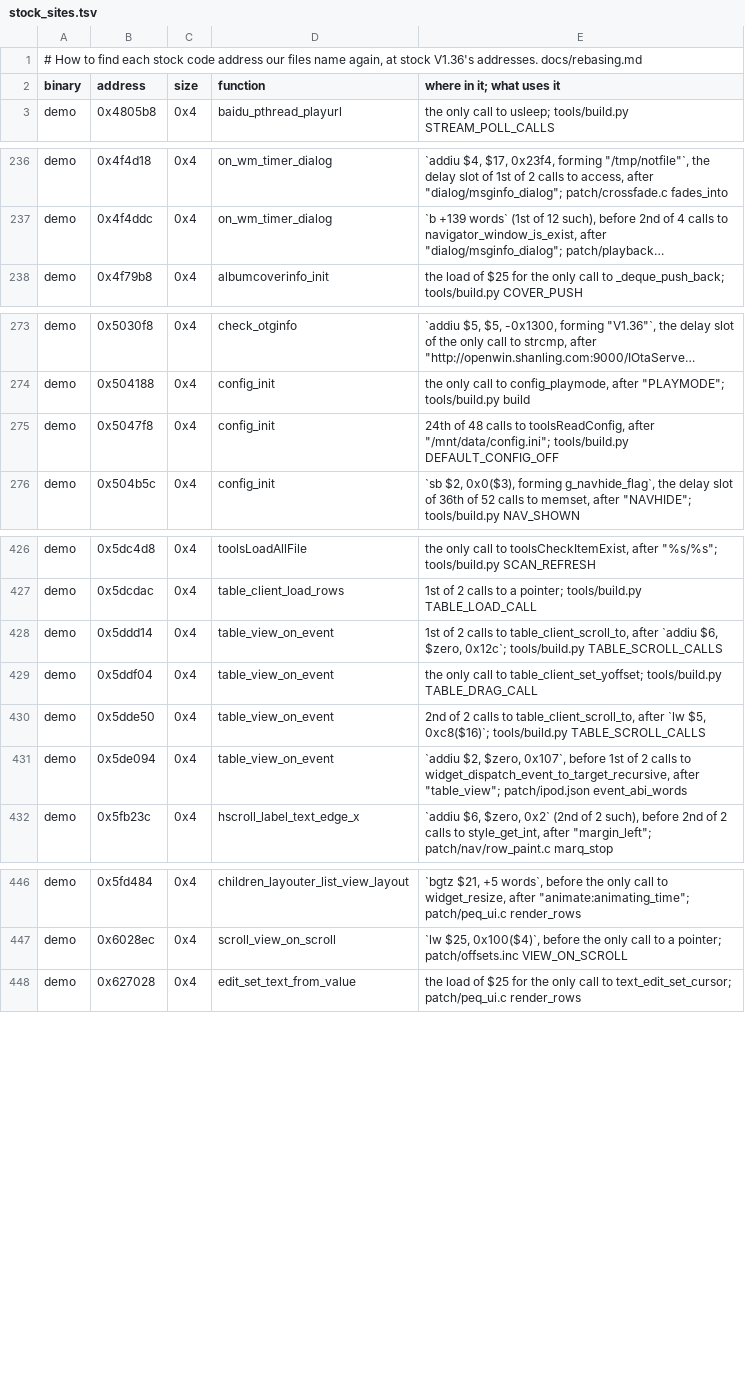
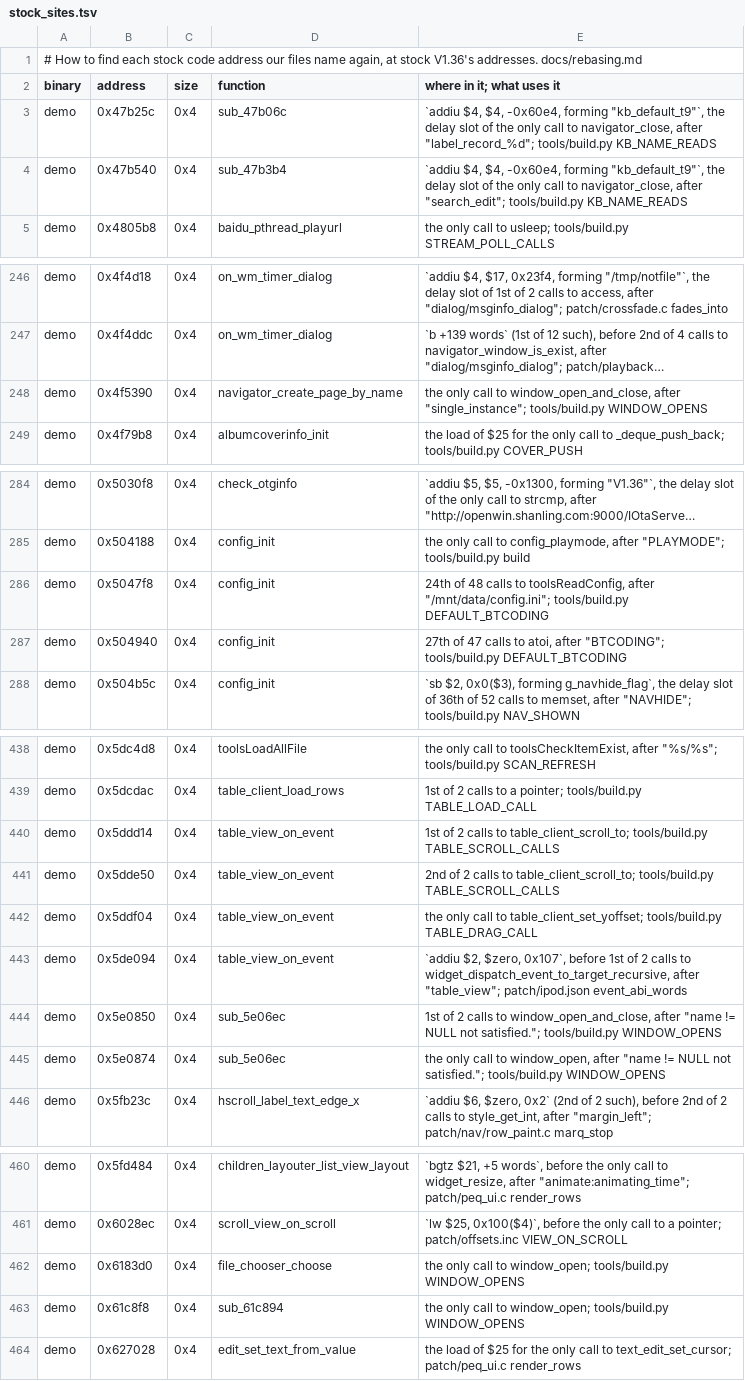
Before and after one commit to 312-dev/q2-coda, a TSV file: tools/stock_sites.tsv, drawn as a sheet; only a part is shown, gaps mark what is left out; long unchanged cells end in …; removed rows and columns are numbered as before the commit, all else as after; the diff covers the shown part only; the diff names each change by its address in the sheet, - before the commit and + after, or states it on an @@ line.

Commit message:
fix(tools): regenerate stock_sites.tsv and plan its check for patch and tools changes
tools/stock_sites.tsv was missing about 30 sites added by recent branches. Regenerated with sitenotes.py (513 rows, none lost). test/stock_sites.py runs sitenotes.py --check and affected.py plans it for patch/, top-level tools/ and sitenotes.py changes; it is in gate.PLANNED.

```diff
--- a/tools/stock_sites.tsv
+++ b/tools/stock_sites.tsv
+row 3: demo | 0x47b25c | 0x4 | sub_47b06c | `addiu $4, $4, -0x60e4, forming "kb_default_t9"`, the delay slot of the only call to navigator_close, after "label_record_%d"; tools/build.py KB_NAME_READS
+row 4: demo | 0x47b540 | 0x4 | sub_47b3b4 | `addiu $4, $4, -0x60e4, forming "kb_default_t9"`, the delay slot of the only call to navigator_close, after "search_edit"; tools/build.py KB_NAME_READS
+row 248: demo | 0x4f5390 | 0x4 | navigator_create_page_by_name | the only call to window_open_and_close, after "single_instance"; tools/build.py WINDOW_OPENS
-E286 (where in it; what uses it): …"/mnt/data/config.ini"; tools/build.py DEFAULT_CONFIG_OFF
+E286 (where in it; what uses it): …"/mnt/data/config.ini"; tools/build.py DEFAULT_BTCODING
+row 287: demo | 0x504940 | 0x4 | config_init | 27th of 47 calls to atoi, after "BTCODING"; tools/build.py DEFAULT_BTCODING
-E440 (where in it; what uses it): …calls to table_client_scroll_to, after `addiu $6, $zero, 0x12c`; tools/build.py TABLE_SCROLL_CALLS
+E440 (where in it; what uses it): …calls to table_client_scroll_to; tools/build.py TABLE_SCROLL_CALLS
+row 441: demo | 0x5dde50 | 0x4 | table_view_on_event | 2nd of 2 calls to table_client_scroll_to; tools/build.py TABLE_SCROLL_CALLS
-row 430: demo | 0x5dde50 | 0x4 | table_view_on_event | 2nd of 2 calls to table_client_scroll_to, after `lw $5, 0xc8($16)`; tools/build.py TABLE_SCROLL_CALLS
+row 444: demo | 0x5e0850 | 0x4 | sub_5e06ec | 1st of 2 calls to window_open_and_close, after "name != NULL not satisfied."; tools/build.py WINDOW_OPENS
+row 445: demo | 0x5e0874 | 0x4 | sub_5e06ec | the only call to window_open, after "name != NULL not satisfied."; tools/build.py WINDOW_OPENS
+row 462: demo | 0x6183d0 | 0x4 | file_chooser_choose | the only call to window_open; tools/build.py WINDOW_OPENS
+row 463: demo | 0x61c8f8 | 0x4 | sub_61c894 | the only call to window_open; tools/build.py WINDOW_OPENS
```
Also changed, not shown: 17 added rows and 4 edited cells elsewhere in this file, 6 other files.
